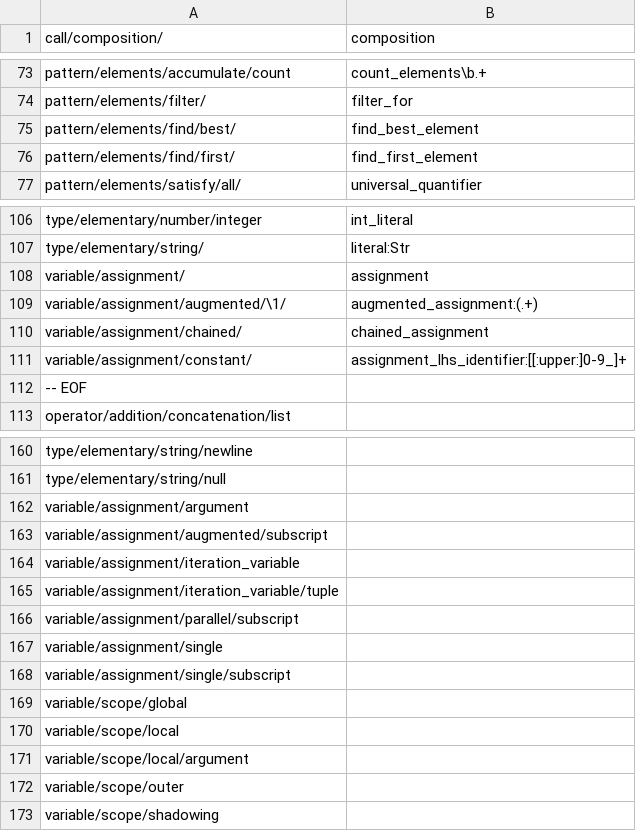
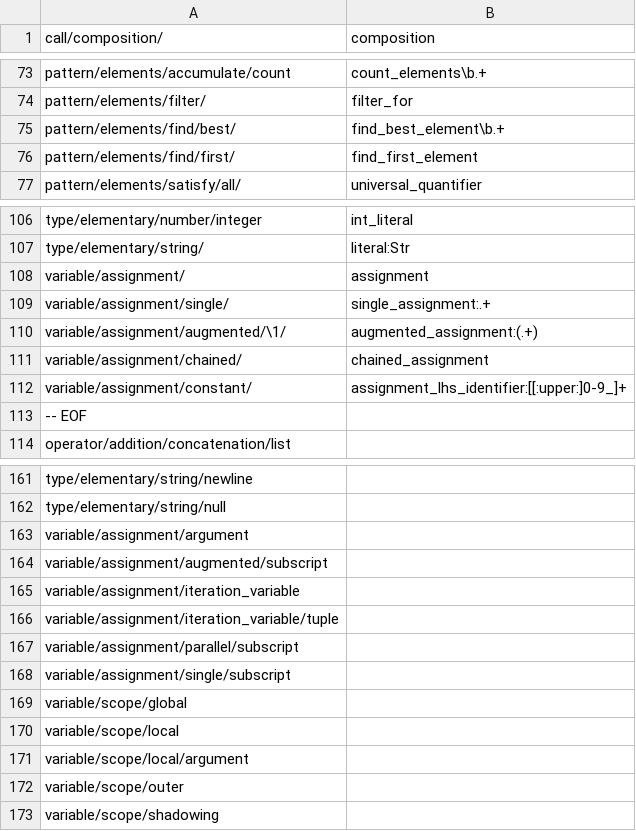
Before and after one commit to laowantong/paroxython, a TSV file: taxonomies/default_taxonomy.tsv, drawn as a sheet; only a part is shown, gaps mark what is left out.

Commit message:
add feature `single_assignment` and rewrite `find_best_element` in SQL

```diff
--- a/taxonomies/default_taxonomy.tsv
+++ b/taxonomies/default_taxonomy.tsv
@@ -74,3 +74,3 @@ pattern/elements/accumulate/count	count_elements\b.+
 pattern/elements/filter/	filter_for
-pattern/elements/find/best/	find_best_element
+pattern/elements/find/best/	find_best_element\b.+
 pattern/elements/find/first/	find_first_element
@@ -108,2 +108,3 @@ type/elementary/string/	literal:Str
 variable/assignment/	assignment
+variable/assignment/single/	single_assignment:.+
 variable/assignment/augmented/\1/	augmented_assignment:(.+)
@@ -166,3 +167,2 @@ variable/assignment/iteration_variable/tuple
 variable/assignment/parallel/subscript	
-variable/assignment/single	
 variable/assignment/single/subscript	
```
Also changed, not shown: 10 other files.
